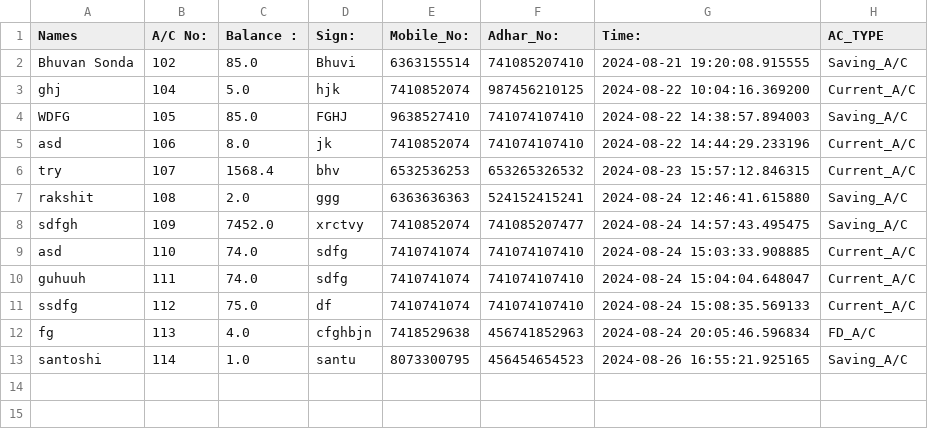
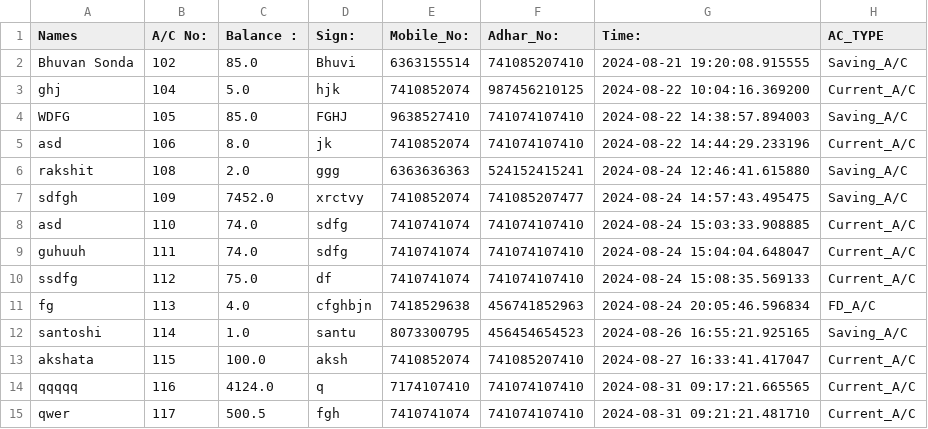
Before and after one commit to BhuvanSonda/Bank_Oparation, a CSV file: data.csv, drawn as a sheet.

```diff
--- a/data.csv
+++ b/data.csv
@@ -5,3 +5,2 @@ WDFG,105,85.0,FGHJ,9638527410,741074107410,2024-08-22 14:38:57.894003,Saving_A/C
 asd,106,8.0,jk,7410852074,741074107410,2024-08-22 14:44:29.233196,Current_A/C
-try,107,1568.4,bhv,6532536253,653265326532,2024-08-23 15:57:12.846315,Current_A/C
 rakshit,108,2.0,ggg,6363636363,524152415241,2024-08-24 12:46:41.615880,Saving_A/C
@@ -13 +12,4 @@ fg,113,4.0,cfghbjn,7418529638,456741852963,2024-08-24 20:05:46.596834,FD_A/C
 santoshi,114,1.0,santu,8073300795,456454654523,2024-08-26 16:55:21.925165,Saving_A/C
+akshata,115,100.0,aksh,7410852074,741085207410,2024-08-27 16:33:41.417047,Current_A/C
+qqqqq,116,4124.0,q,7174107410,741074107410,2024-08-31 09:17:21.665565,Current_A/C
+qwer,117,500.5,fgh,7410741074,741074107410,2024-08-31 09:21:21.481710,Current_A/C
```
Also changed, not shown: AC_close_file.csv, 19 other files.
